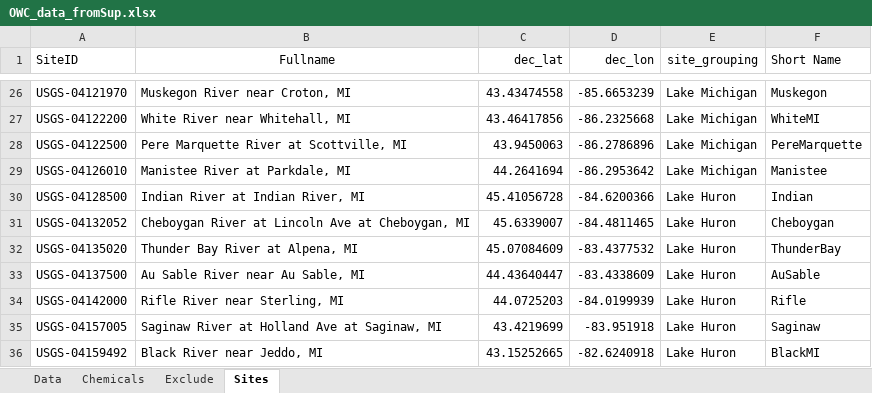
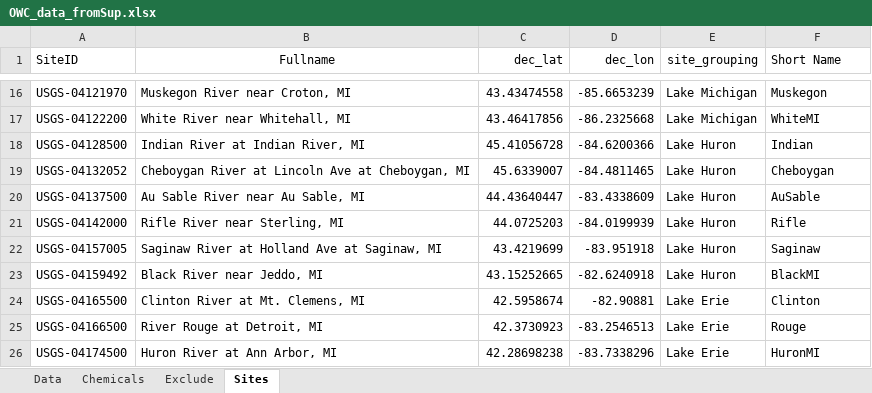
Before and after one commit to DOI-USGS/toxEval, an Excel workbook: inst/extdata/OWC_data_fromSup.xlsx, sheet Sites, drawn as a sheet; only a part is shown, gaps mark what is left out; the shorter side is filled out with more unchanged rows; values as stored, in another font and other column widths than the file's, no borders; the diff covers the shown part only; the diff names each change by its address in the sheet, - before the commit and + after, or states it on an @@ line.

Commit message:
Cleaning up single-site order

```diff
--- a/inst/extdata/OWC_data_fromSup.xlsx (sheet Sites)
+++ b/inst/extdata/OWC_data_fromSup.xlsx (sheet Sites)
-row 28: USGS-04122500 | Pere Marquette River at Scottville, MI | 43.9450063 | -86.2786896 | Lake Michigan | PereMarquette
-row 29: USGS-04126010 | Manistee River at Parkdale, MI | 44.2641694 | -86.2953642 | Lake Michigan | Manistee
-row 32: USGS-04135020 | Thunder Bay River at Alpena, MI | 45.07084609 | -83.4377532 | Lake Huron | ThunderBay
```
Also changed, not shown: 14 removed rows elsewhere in this sheet, 5 other files.
